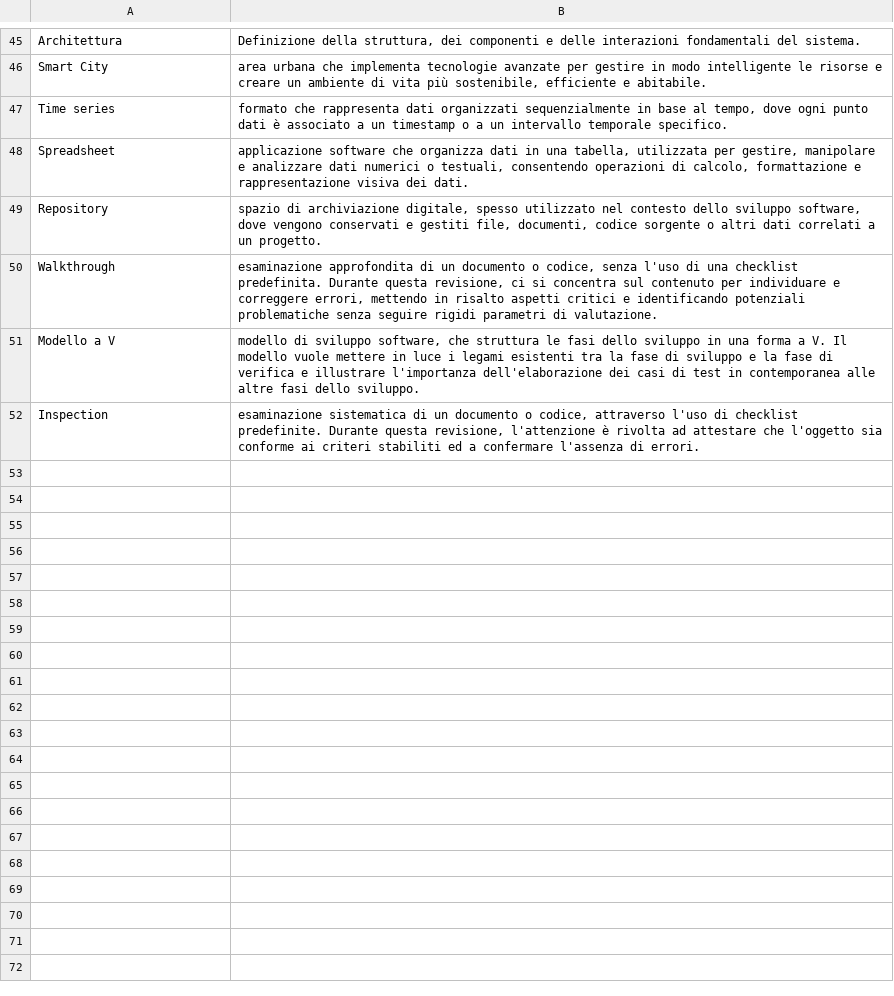
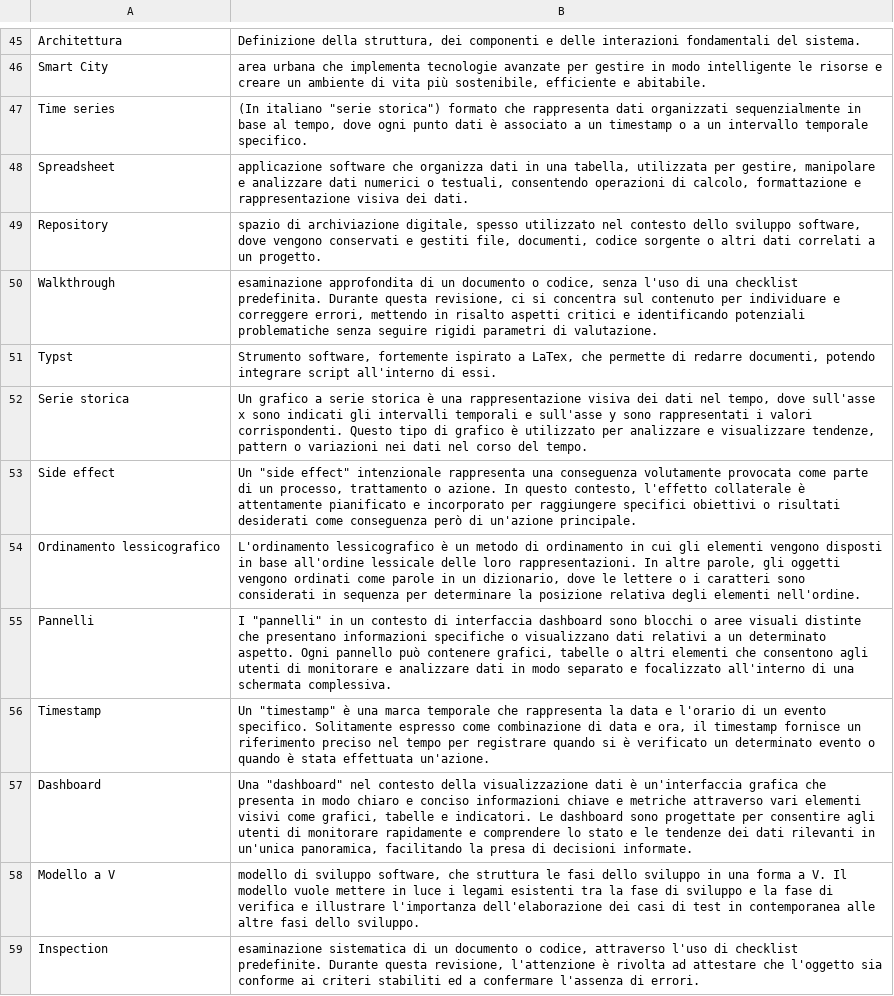
Before and after one commit to SWATEngineering/Docs, a CSV file: src/2_RTB/Glossario/terms.csv, drawn as a sheet; only a part is shown, gaps mark what is left out.

```diff
--- a/src/2_RTB/Glossario/terms.csv
+++ b/src/2_RTB/Glossario/terms.csv
@@ -46,3 +46,3 @@ Architettura; Definizione della struttura, dei componenti e delle interazioni fo
 Smart City; area urbana che implementa tecnologie avanzate per gestire in modo intelligente le risorse e creare un ambiente di vita più sostenibile, efficiente e abitabile.
-Time series; formato che rappresenta dati organizzati sequenzialmente in base al tempo, dove ogni punto dati è associato a un timestamp o a un intervallo temporale specifico.
+Time series; (In italiano "serie storica") formato che rappresenta dati organizzati sequenzialmente in base al tempo, dove ogni punto dati è associato a un timestamp o a un intervallo temporale specifico.
 Spreadsheet; applicazione software che organizza dati in una tabella, utilizzata per gestire, manipolare e analizzare dati numerici o testuali, consentendo operazioni di calcolo, formattazione e rappresentazione visiva dei dati.
@@ -50,2 +50,9 @@ Repository; spazio di archiviazione digitale, spesso utilizzato nel contesto del
 Walkthrough; esaminazione approfondita di un documento o codice, senza l'uso di una checklist predefinita. Durante questa revisione, ci si concentra sul contenuto per individuare e correggere errori, mettendo in risalto aspetti critici e identificando potenziali problematiche senza seguire rigidi parametri di valutazione.
+Typst; Strumento software, fortemente ispirato a LaTex, che permette di redarre documenti, potendo integrare script all'interno di essi.
+Serie storica; Un grafico a serie storica è una rappresentazione visiva dei dati nel tempo, dove sull'asse x sono indicati gli intervalli temporali e sull'asse y sono rappresentati i valori corrispondenti. Questo tipo di grafico è utilizzato per analizzare e visualizzare tendenze, pattern o variazioni nei dati nel corso del tempo.
+Side effect; Un "side effect" intenzionale rappresenta una conseguenza volutamente provocata come parte di un processo, trattamento o azione. In questo contesto, l'effetto collaterale è attentamente pianificato e incorporato per raggiungere specifici obiettivi o risultati desiderati come conseguenza però di un'azione principale.
+Ordinamento lessicografico; L'ordinamento lessicografico è un metodo di ordinamento in cui gli elementi vengono disposti in base all'ordine lessicale delle loro rappresentazioni. In altre parole, gli oggetti vengono ordinati come parole in un dizionario, dove le lettere o i caratteri sono considerati in sequenza per determinare la posizione relativa degli elementi nell'ordine.
+Pannelli; I "pannelli" in un contesto di interfaccia dashboard sono blocchi o aree visuali distinte che presentano informazioni specifiche o visualizzano dati relativi a un determinato aspetto. Ogni pannello può contenere grafici, tabelle o altri elementi che consentono agli utenti di monitorare e analizzare dati in modo separato e focalizzato all'interno di una schermata complessiva.
+Timestamp; Un "timestamp" è una marca temporale che rappresenta la data e l'orario di un evento specifico. Solitamente espresso come combinazione di data e ora, il timestamp fornisce un riferimento preciso nel tempo per registrare quando si è verificato un determinato evento o quando è stata effettuata un'azione.
+Dashboard; Una "dashboard" nel contesto della visualizzazione dati è un'interfaccia grafica che presenta in modo chiaro e conciso informazioni chiave e metriche attraverso vari elementi visivi come grafici, tabelle e indicatori. Le dashboard sono progettate per consentire agli utenti di monitorare rapidamente e comprendere lo stato e le tendenze dei dati rilevanti in un'unica panoramica, facilitando la presa di decisioni informate.
 Modello a V; modello di sviluppo software, che struttura le fasi dello sviluppo in una forma a V. Il modello vuole mettere in luce i legami esistenti tra la fase di sviluppo e la fase di verifica e illustrare l'importanza dell'elaborazione dei casi di test in contemporanea alle altre fasi dello sviluppo.
```
Also changed, not shown: src/2_RTB/Glossario/changelog.csv, src/2_RTB/PianoDiQualifica/changelog.csv, 1 other file.
